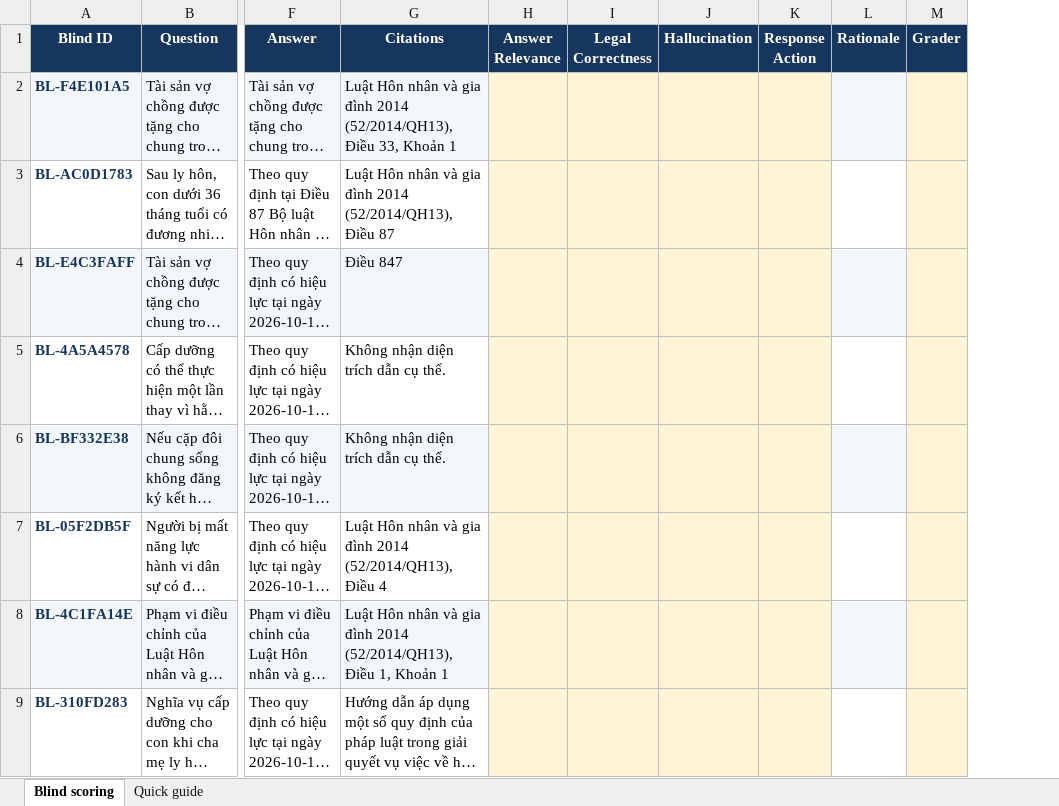
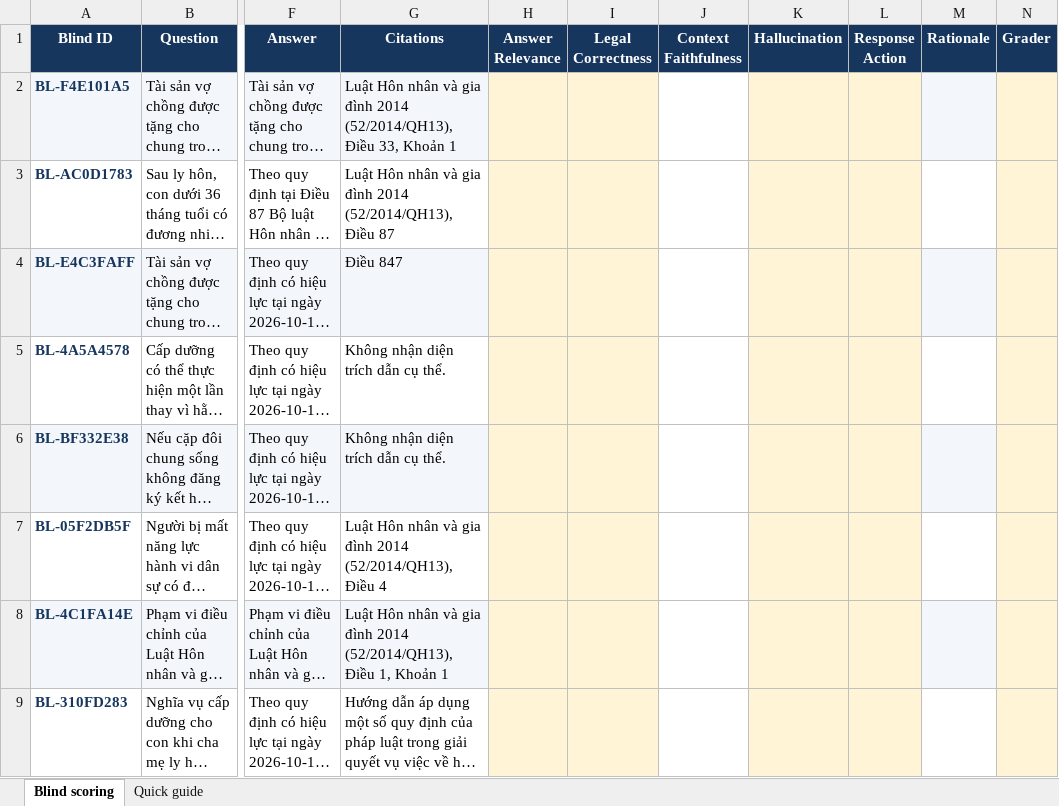
Before and after one commit to Loistarva/Vietnam-Legal-RAG-Assistant, an Excel workbook: evaluation/results/dev/blinded_ab_scoring_v1.xlsx, sheet Blind scoring, drawn as a sheet; only a part is shown, gaps mark what is left out; long unchanged cells end in …; values as stored, in another font and other column widths than the file's, no borders; conditional formats not drawn; the diff names each change by its address in the sheet, - before the commit and + after, or states it on an @@ line.

```diff
--- a/evaluation/results/dev/blinded_ab_scoring_v1.xlsx (sheet Blind scoring)
+++ b/evaluation/results/dev/blinded_ab_scoring_v1.xlsx (sheet Blind scoring)
+column J (Context Faithfulness), empty
```
Also changed, not shown: 20 other files.
